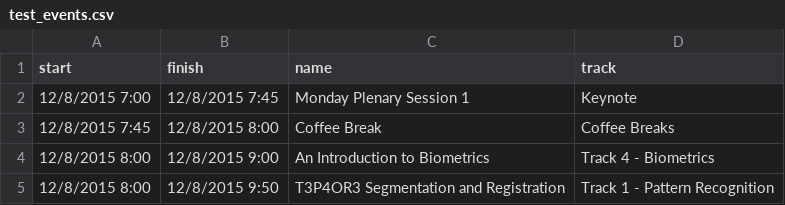
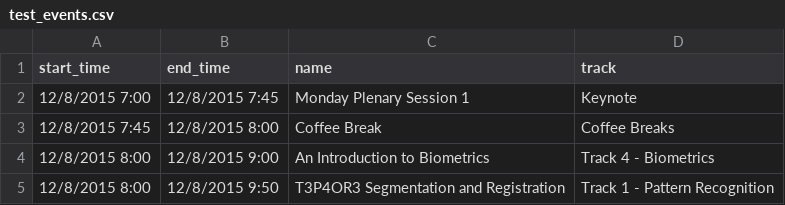
Before and after one commit to cameronstew/events-assessment, a CSV file: test_events.csv, drawn as a sheet; only a part is shown.

Commit message:
modify csv file so that headers match column names in db

```diff
--- a/test_events.csv
+++ b/test_events.csv
@@ -1,2 +1,2 @@
-start,finish,name,track
+start_time,end_time,name,track
 12/8/2015 7:00,12/8/2015 7:45,Monday Plenary Session 1,Keynote
```
